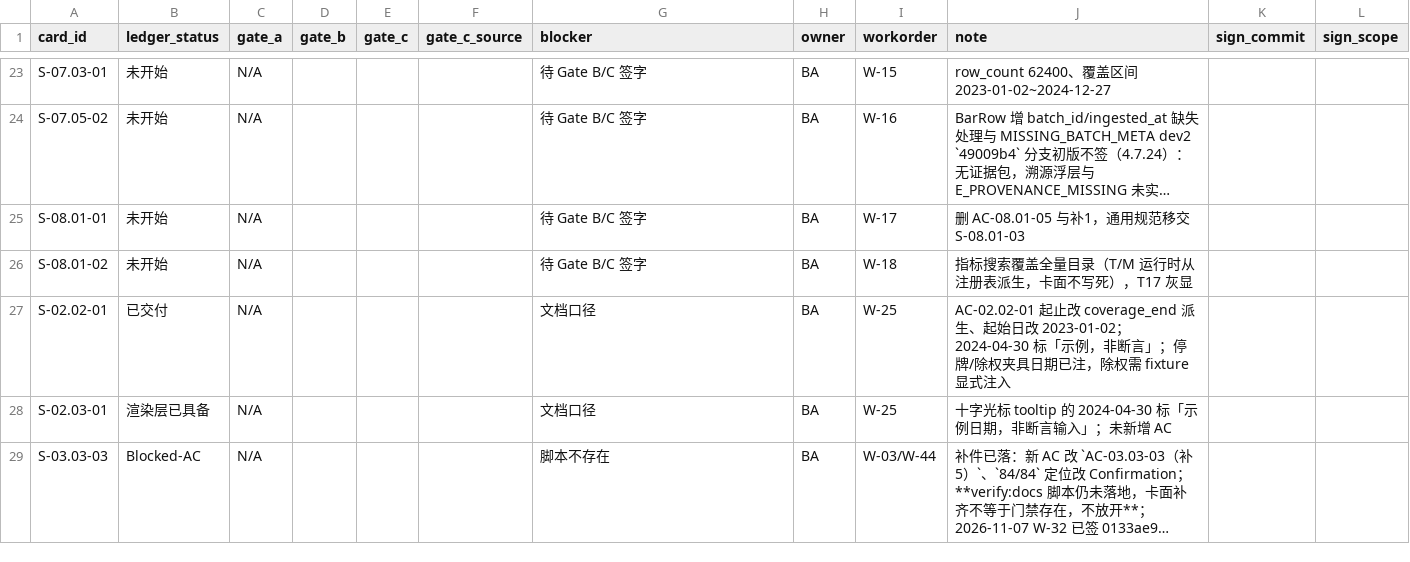
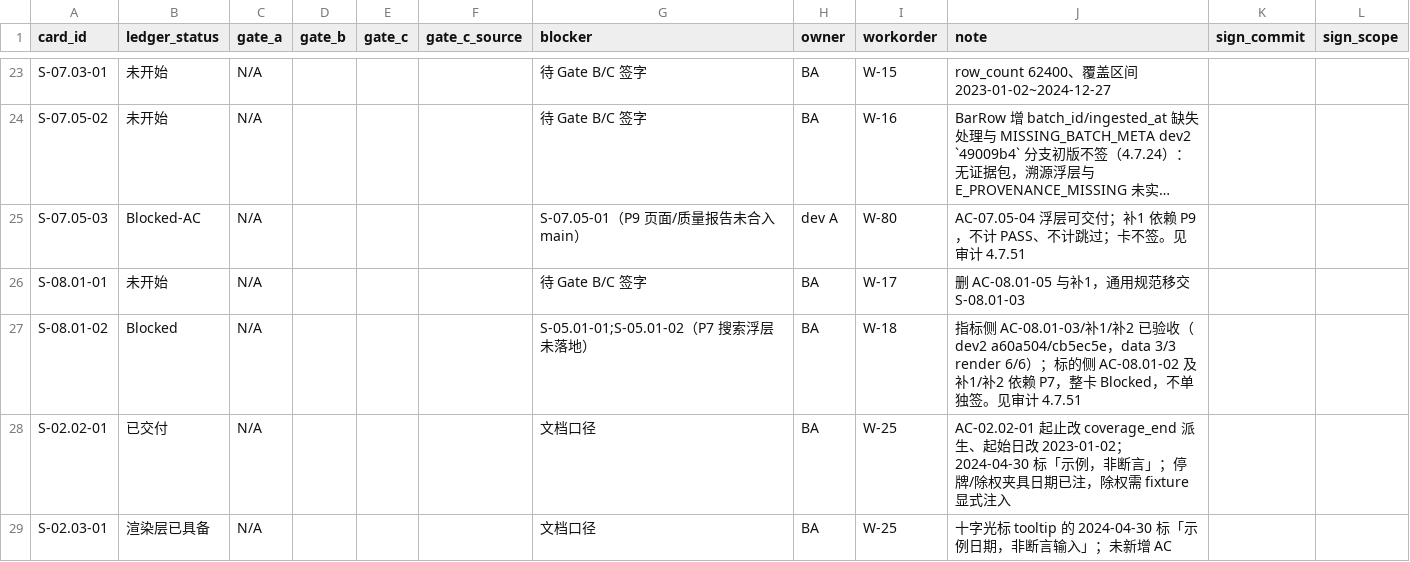
Before and after one commit to man-want-fly/aka, a CSV file: docs/qa/aka-card-gate-log-v0.1.csv, drawn as a sheet; only a part is shown, gaps mark what is left out; the shorter side is filled out with more unchanged rows; long unchanged cells end in …; addresses are those after the commit; the diff names each change by its address in the sheet, - before the commit and + after, or states it on an @@ line.

Commit message:
裁定两卡页面依赖并新增卡↔页面门禁
S-08.01-02 整卡降 Blocked（P7 未落地；指标侧完成只入证据，不单独签）；S-07.05-03 只交溯源浮层，补1 改 Blocked-AC 并写明依赖 S-07.05-01。新增 P1-P10 页面索引与 verify:docs 第二条：交付卡引用不存在页面即红，Blocked 引用缺页必须写 blocker。归档 R10 QA 复核记录。

Sign-Invalidates: none

```diff
--- a/docs/qa/aka-card-gate-log-v0.1.csv
+++ b/docs/qa/aka-card-gate-log-v0.1.csv
+row 25: S-07.05-03 | Blocked-AC | N/A |  |  |  | S-07.05-01（P9 页面/质量报告未合入 main） | dev A | W-80 | AC-07.05-04 浮层可交付；补1 依赖 P9，不计 PASS、不计跳过；卡不签。见审计 4.7.51
-B27 (ledger_status): 未开始
+B27 (ledger_status): Blocked
-G27 (blocker): 待 Gate B/C 签字
+G27 (blocker): S-05.01-01;S-05.01-02（P7 搜索浮层未落地）
-J27 (note): 指标搜索覆盖全量目录（T/M 运行时从注册表派生，卡面不写死），T17 灰显
+J27 (note): 指标侧 AC-08.01-03/补1/补2 已验收（dev2 a60a504/cb5ec5e，data 3/3 render 6/6）；标的侧 AC-08.01-02 及补1/补2 依赖 P7，整卡 Blocked，不单独签。见审计 4.7.51
```
Also changed, not shown: 7 other files.
